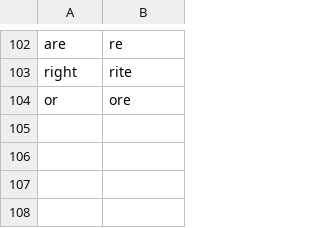
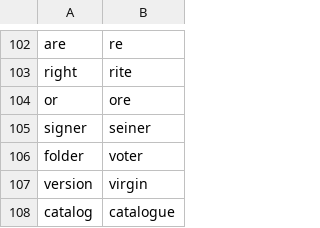
Before and after one commit to nwu124/talon, a CSV file: settings/words_to_replace.csv, drawn as a sheet; only a part is shown, gaps mark what is left out; the diff names each change by its address in the sheet, - before the commit and + after, or states it on an @@ line.

Commit message:
Update words_to_replace.csv

```diff
--- a/settings/words_to_replace.csv
+++ b/settings/words_to_replace.csv
+row 105: signer | seiner
+row 106: folder | voter
+row 107: version | virgin
+row 108: catalog | catalogue
```
